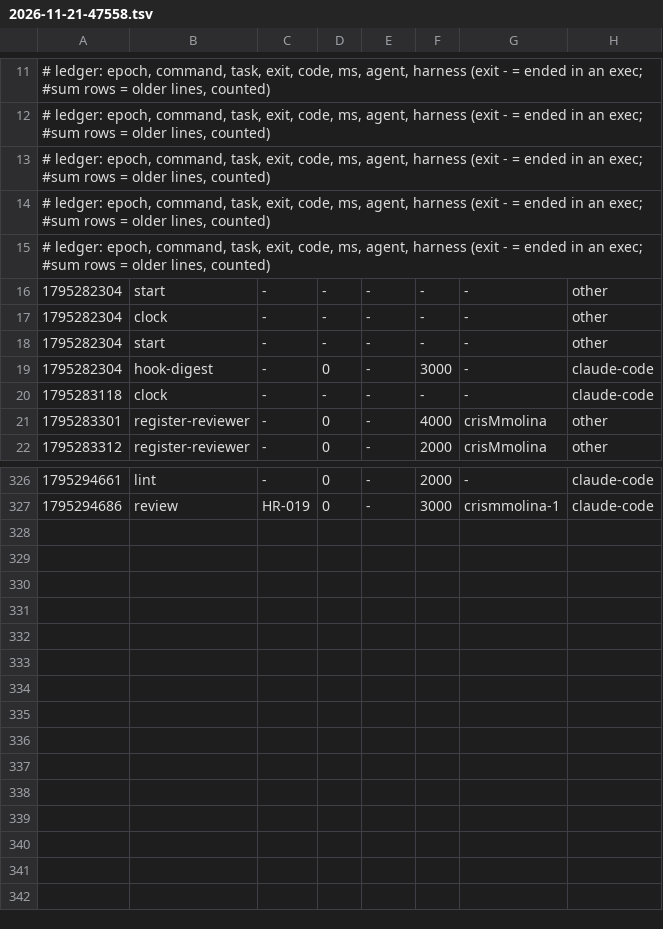
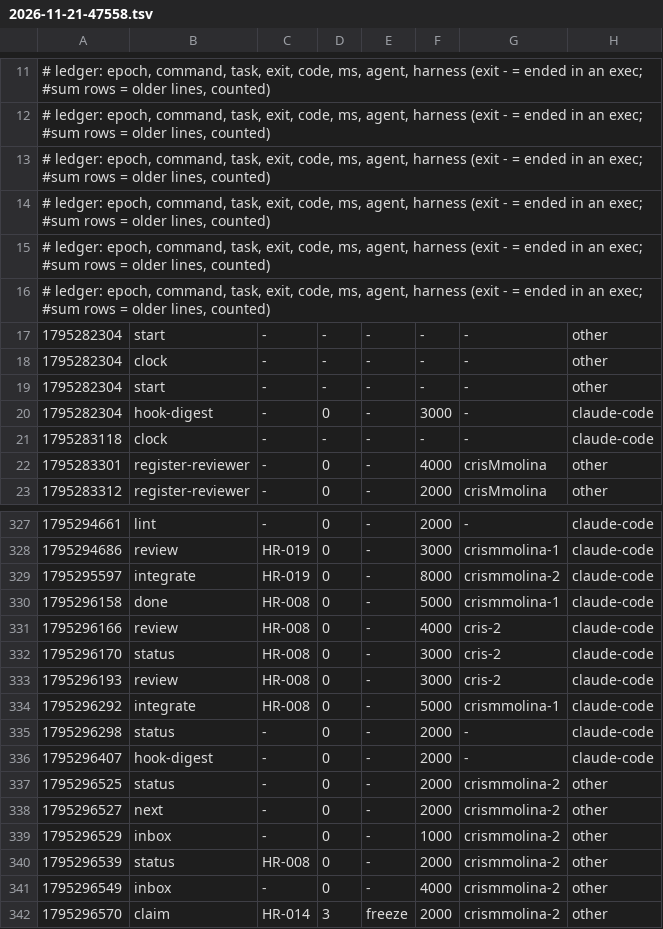
Before and after one commit to crisMmolina/Vibeathon-2026, a TSV file: metrics/2026-11-21-47558.tsv, drawn as a sheet; only a part is shown, gaps mark what is left out; the diff names each change by its address in the sheet, - before the commit and + after, or states it on an @@ line.

Commit message:
uak: blackbox +2, metrics +14

```diff
--- a/metrics/2026-11-21-47558.tsv
+++ b/metrics/2026-11-21-47558.tsv
+row 16: # ledger: epoch, command, task, exit, code, ms, agent, harness (exit - = ended in an exec; #sum rows = older lines, counted)
+row 329: 1795295597 | integrate | HR-019 | 0 | - | 8000 | crismmolina-2 | claude-code
+row 330: 1795296158 | done | HR-008 | 0 | - | 5000 | crismmolina-1 | claude-code
+row 331: 1795296166 | review | HR-008 | 0 | - | 4000 | cris-2 | claude-code
+row 332: 1795296170 | status | HR-008 | 0 | - | 3000 | cris-2 | claude-code
+row 333: 1795296193 | review | HR-008 | 0 | - | 3000 | cris-2 | claude-code
+row 334: 1795296292 | integrate | HR-008 | 0 | - | 5000 | crismmolina-1 | claude-code
+row 335: 1795296298 | status | - | 0 | - | 2000 | - | claude-code
+row 336: 1795296407 | hook-digest | - | 0 | - | 2000 | - | claude-code
+row 337: 1795296525 | status | - | 0 | - | 2000 | crismmolina-2 | other
+row 338: 1795296527 | next | - | 0 | - | 2000 | crismmolina-2 | other
+row 339: 1795296529 | inbox | - | 0 | - | 1000 | crismmolina-2 | other
+row 340: 1795296539 | status | HR-008 | 0 | - | 2000 | crismmolina-2 | other
+row 341: 1795296549 | inbox | - | 0 | - | 4000 | crismmolina-2 | other
+row 342: 1795296570 | claim | HR-014 | 3 | freeze | 2000 | crismmolina-2 | other
```
Also changed, not shown: 1 other file.
